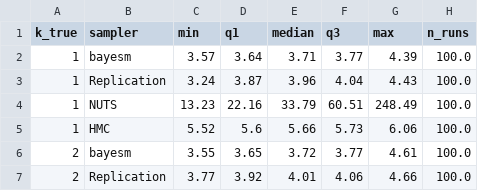
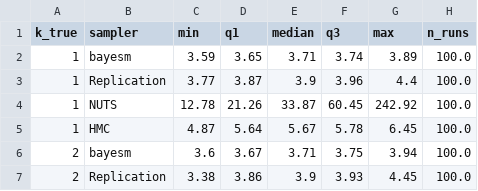
Before and after one commit to Paul-Jarschke/hpc, a CSV file: hpc_analysis/mixture_models/out/runtime/tables/runtime_summary_c2.csv, drawn as a sheet; only a part is shown; the diff covers the shown part only.

```diff
--- a/hpc_analysis/mixture_models/out/runtime/tables/runtime_summary_c2.csv
+++ b/hpc_analysis/mixture_models/out/runtime/tables/runtime_summary_c2.csv
@@ -1,7 +1,7 @@
 k_true,sampler,min,q1,median,q3,max,n_runs
-1,bayesm,3.57,3.64,3.71,3.77,4.39,100.0
-1,Replication,3.24,3.87,3.96,4.04,4.43,100.0
-1,NUTS,13.23,22.16,33.79,60.51,248.49,100.0
-1,HMC,5.52,5.6,5.66,5.73,6.06,100.0
-2,bayesm,3.55,3.65,3.72,3.77,4.61,100.0
-2,Replication,3.77,3.92,4.01,4.06,4.66,100.0
+1,bayesm,3.59,3.65,3.71,3.74,3.89,100.0
+1,Replication,3.77,3.87,3.9,3.96,4.4,100.0
+1,NUTS,12.78,21.26,33.87,60.45,242.92,100.0
+1,HMC,4.87,5.64,5.67,5.78,6.45,100.0
+2,bayesm,3.6,3.67,3.71,3.75,3.94,100.0
+2,Replication,3.38,3.86,3.9,3.93,4.45,100.0
```
Also changed, not shown: 48 edited cells elsewhere in this file, 10 other files.
